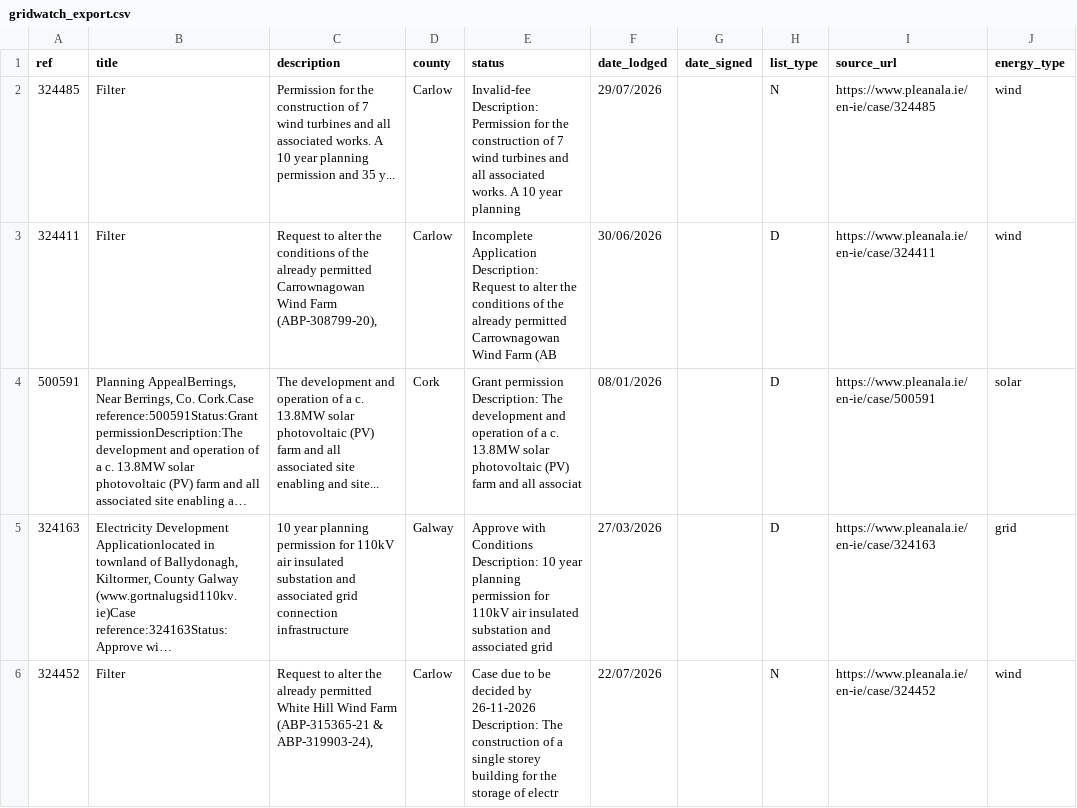
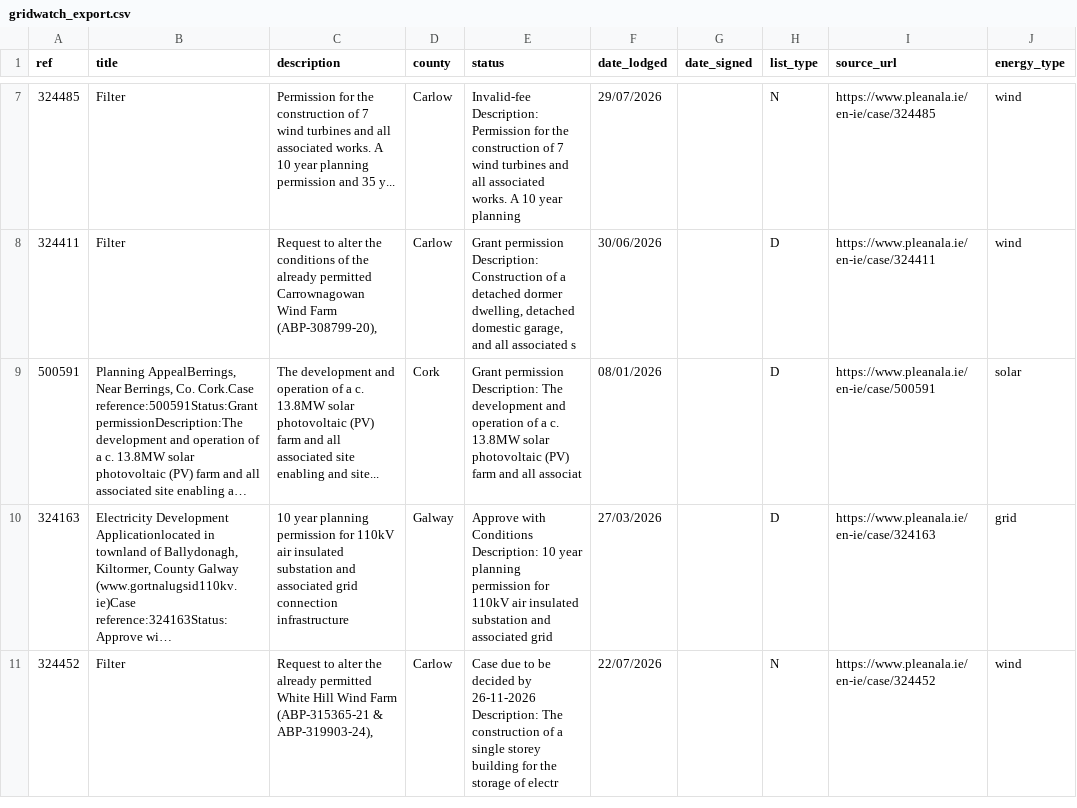
Before and after one commit to tommckeagney-cyber/gridwatch, a CSV file: data/gridwatch_export.csv, drawn as a sheet; only a part is shown, gaps mark what is left out; long unchanged cells end in …; addresses are those after the commit; the diff covers the shown part only; the diff names each change by its address in the sheet, - before the commit and + after, or states it on an @@ line.

```diff
--- a/data/gridwatch_export.csv
+++ b/data/gridwatch_export.csv
-E8 (status): Incomplete Application Description: Request to alter the conditions of the already permitted Carrownagowan Wind Farm (AB
+E8 (status): Grant permission Description: Construction of a detached dormer dwelling, detached domestic garage, and all associated s
```
Also changed, not shown: 5 added rows, 2 removed rows and 1 edited cell elsewhere in this file, 2 other files.
